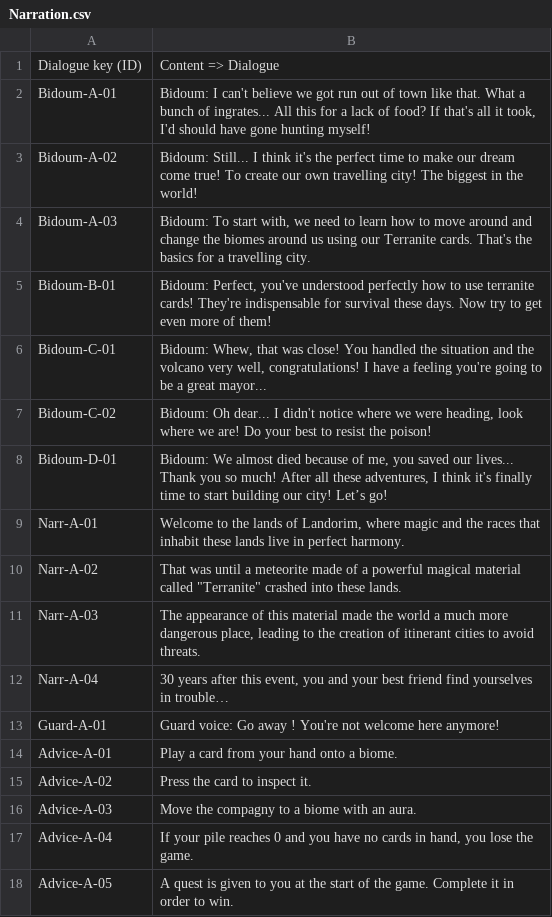
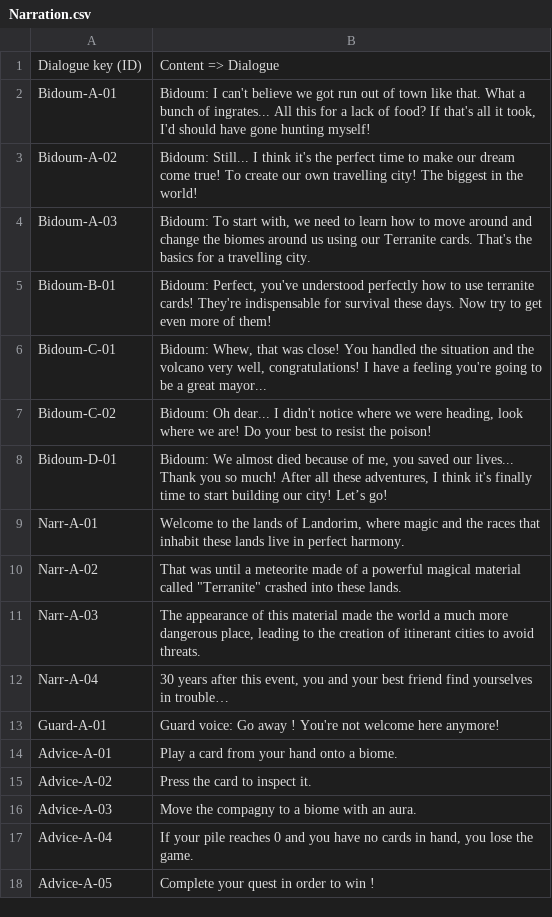
Before and after one commit to Lefevre-Florian/Landsliders-F2P, a CSV file: F2P/Assets/Ressources/Narration.csv, drawn as a sheet.

Commit message:
[ADD] Animator + Timer display + Quest Refactor

```diff
--- a/F2P/Assets/Ressources/Narration.csv
+++ b/F2P/Assets/Ressources/Narration.csv
@@ -17,2 +17,2 @@ Advice-A-03;Move the compagny to a biome with an aura.
 Advice-A-04;If your pile reaches 0 and you have no cards in hand, you lose the game.
-Advice-A-05;A quest is given to you at the start of the game. Complete it in order to win.
+Advice-A-05;Complete your quest in order to win !
```
Also changed, not shown: 20 other files.
